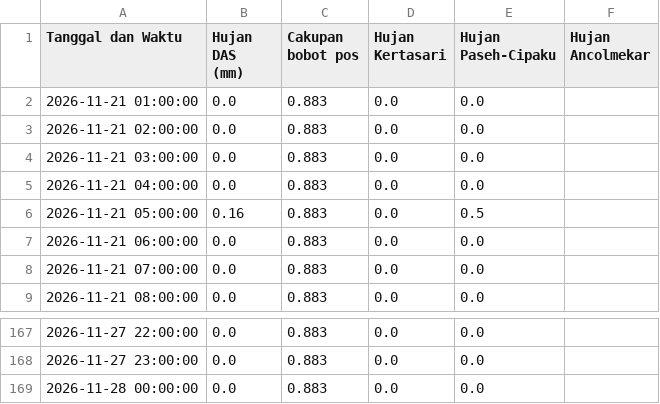
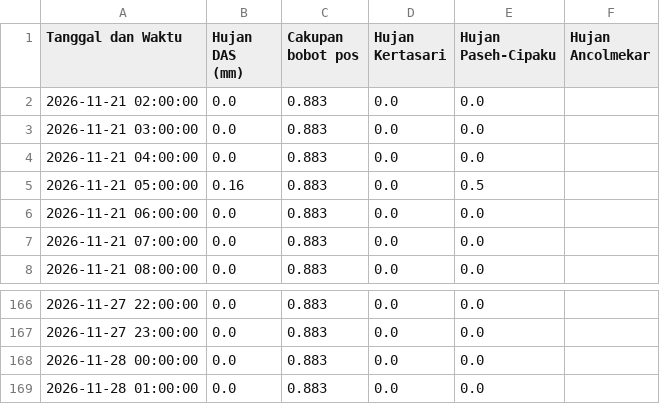
Before and after one commit to ajuneuh/prediksi-majalaya, a CSV file: Data_Hujan_7Hari.csv, drawn as a sheet; only a part is shown, gaps mark what is left out; removed rows and columns are numbered as before the commit, all else as after; the diff names each change by its address in the sheet, - before the commit and + after, or states it on an @@ line.

```diff
--- a/Data_Hujan_7Hari.csv
+++ b/Data_Hujan_7Hari.csv
-row 2: 2026-11-21 01:00:00 | 0.0 | 0.883 | 0.0 | 0.0
+row 169: 2026-11-28 01:00:00 | 0.0 | 0.883 | 0.0 | 0.0
```
Also changed, not shown: Data_Debit_7Hari.csv, Prediksi_Debit_24Jam.csv, 5 other files.
